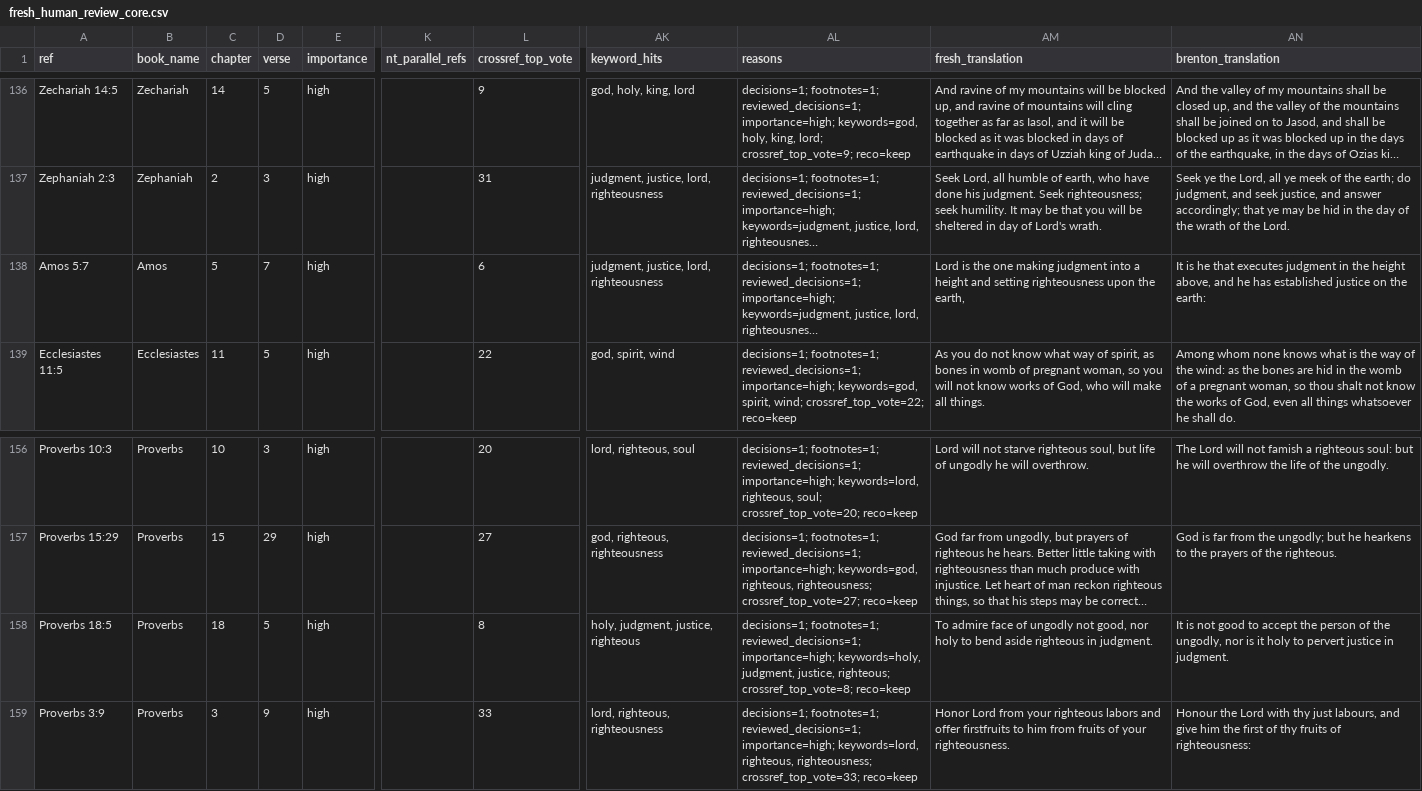
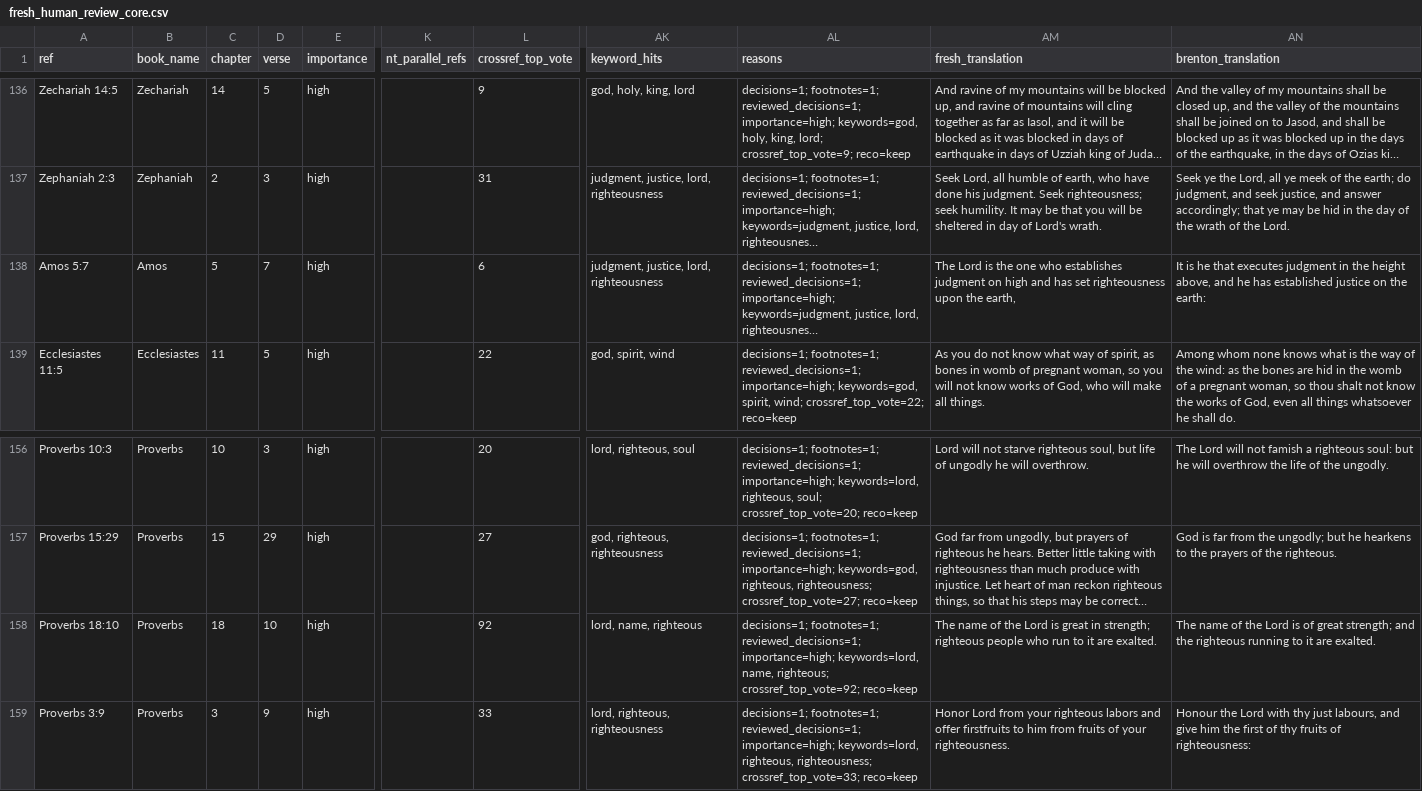
Before and after one commit to Biblejustin/LXX_Bible_Project, a CSV file: output/fresh_human_review_core.csv, drawn as a sheet; only a part is shown, gaps mark what is left out; long unchanged cells end in …; the diff names each change by its address in the sheet, - before the commit and + after, or states it on an @@ line.

```diff
--- a/output/fresh_human_review_core.csv
+++ b/output/fresh_human_review_core.csv
-AM138 (fresh_translation): Lord is the one making judgment into a height and setting righteousness upon…
+AM138 (fresh_translation): The Lord is the one who establishes judgment on high and has set righteousness upon…
-A158 (ref): Proverbs 18:5
+A158 (ref): Proverbs 18:10
-D158 (verse): 5
+D158 (verse): 10
-L158 (crossref_top_vote): 8
+L158 (crossref_top_vote): 92
-AK158 (keyword_hits): holy, judgment, justice, righteous
+AK158 (keyword_hits): lord, name, righteous
-AL158 (reasons): …reviewed_decisions=1; importance=high; keywords=holy, judgment, justice, righteous; crossref_top_vote=8; reco=keep
+AL158 (reasons): …reviewed_decisions=1; importance=high; keywords=lord, name, righteous; crossref_top_vote=92; reco=keep
-AM158 (fresh_translation): To admire face of ungodly not good, nor holy to bend aside righteous in judgment.
+AM158 (fresh_translation): The name of the Lord is great in strength; righteous people who run to it are exalted.
-AN158 (brenton_translation): It is not good to accept the person of the ungodly, nor is it holy to pervert justice in judgment.
+AN158 (brenton_translation): The name of the Lord is of great strength; and the righteous running to it are exalted.
```
Also changed, not shown: output/fresh_human_review_phase1.csv, output/fresh_ot_crossref_clues.csv, 30 other files.
